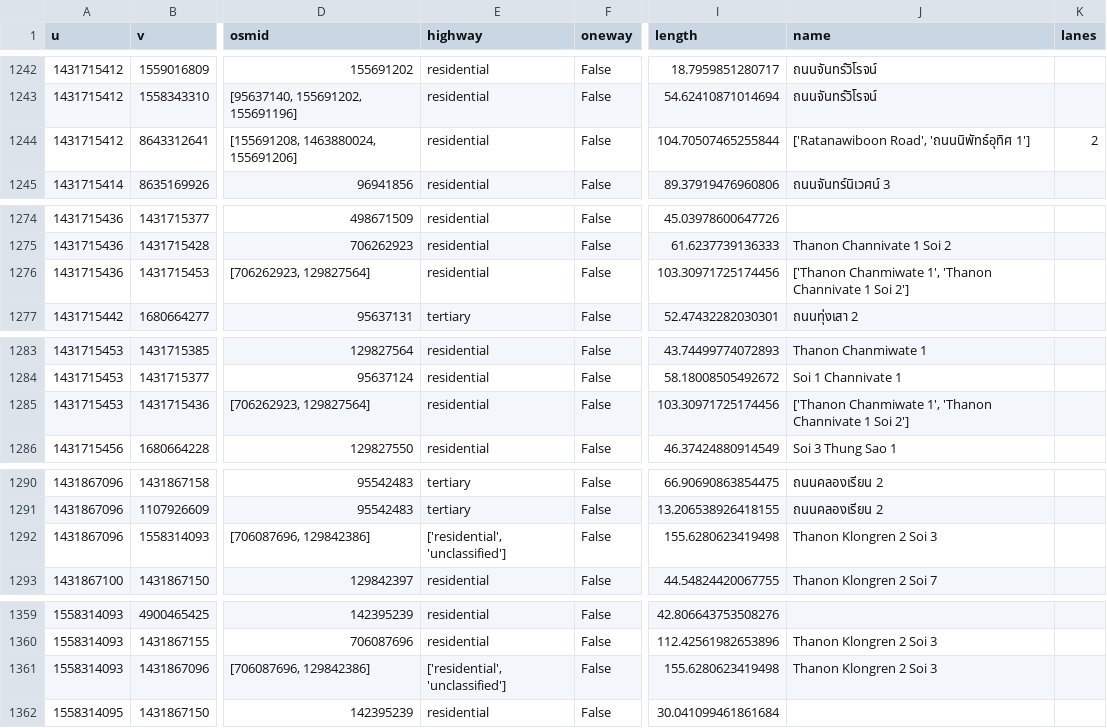
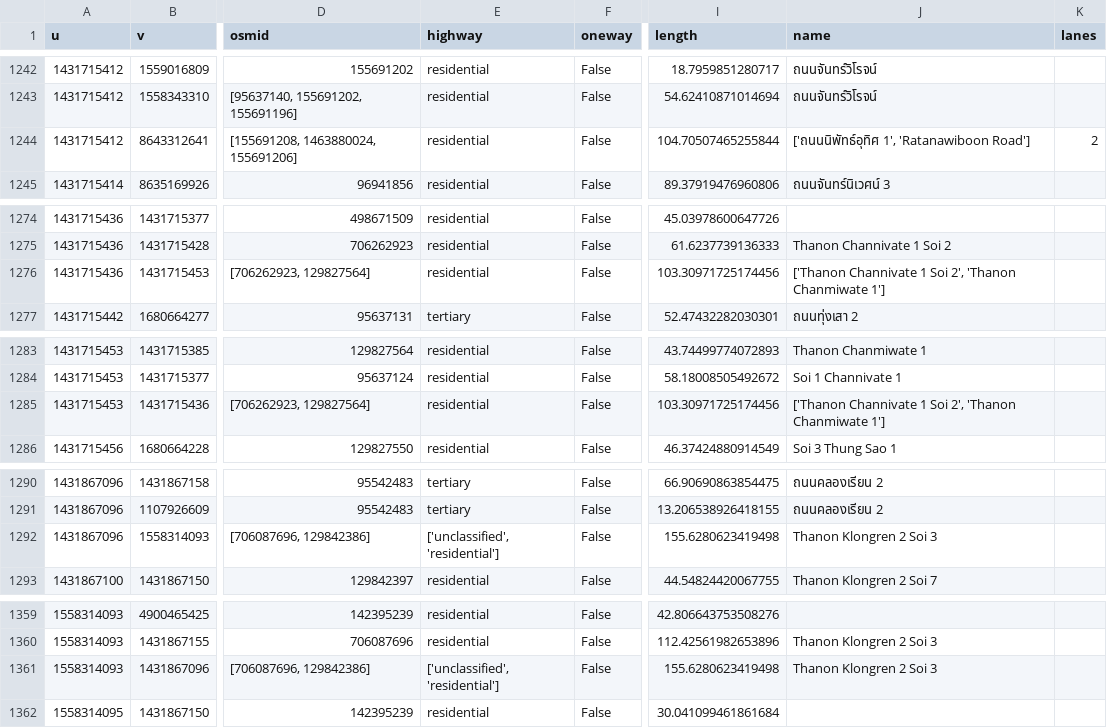
Before and after one commit to CosmosDever/Thesis-EvSim-Flooding-TH, a CSV file: data/raw/road/hatyai_edges.csv, drawn as a sheet; only a part is shown, gaps mark what is left out; the diff covers the shown part only; the diff names each change by its address in the sheet, - before the commit and + after, or states it on an @@ line.

```diff
--- a/data/raw/road/hatyai_edges.csv
+++ b/data/raw/road/hatyai_edges.csv
-J1244 (name): ['Ratanawiboon Road', 'ถนนนิพัทธ์อุทิศ 1']
+J1244 (name): ['ถนนนิพัทธ์อุทิศ 1', 'Ratanawiboon Road']
-J1276 (name): ['Thanon Chanmiwate 1', 'Thanon Channivate 1 Soi 2']
+J1276 (name): ['Thanon Channivate 1 Soi 2', 'Thanon Chanmiwate 1']
-J1285 (name): ['Thanon Chanmiwate 1', 'Thanon Channivate 1 Soi 2']
+J1285 (name): ['Thanon Channivate 1 Soi 2', 'Thanon Chanmiwate 1']
-E1292 (highway): ['residential', 'unclassified']
+E1292 (highway): ['unclassified', 'residential']
-E1361 (highway): ['residential', 'unclassified']
+E1361 (highway): ['unclassified', 'residential']
```
Also changed, not shown: 29 edited cells elsewhere in this file, 1 other file.
